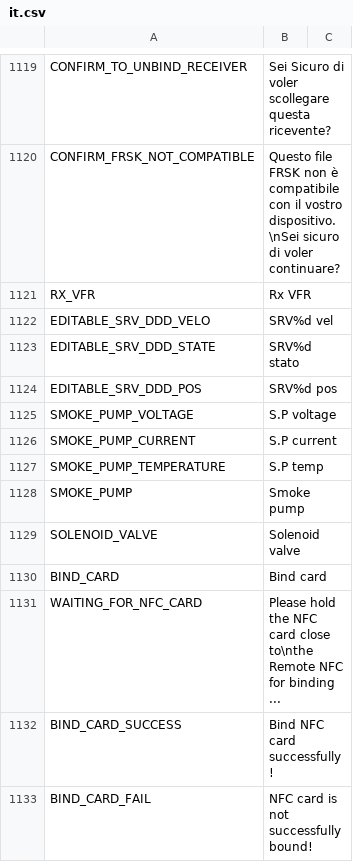
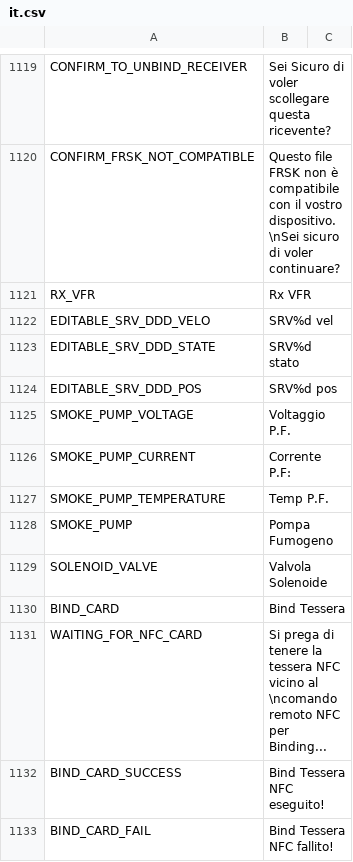
Before and after one commit to tbrautaset/ETHOS-Feedback-Community, a CSV file: translations/display/it.csv, drawn as a sheet; only a part is shown, gaps mark what is left out.

Commit message:
Update it.csv last translations required (NFC & smoke pump)

```diff
--- a/translations/display/it.csv
+++ b/translations/display/it.csv
@@ -1124,10 +1124,10 @@ EDITABLE_SRV_DDD_STATE,"SRV%d stato"
 EDITABLE_SRV_DDD_POS,"SRV%d pos"
-SMOKE_PUMP_VOLTAGE,"S.P voltage"
-SMOKE_PUMP_CURRENT,"S.P current"
-SMOKE_PUMP_TEMPERATURE,"S.P temp"
-SMOKE_PUMP,"Smoke pump"
-SOLENOID_VALVE,"Solenoid valve"
-BIND_CARD,"Bind card"
-WAITING_FOR_NFC_CARD,"Please hold the NFC card close to\nthe Remote NFC for binding ..."
-BIND_CARD_SUCCESS,"Bind NFC card successfully!"
-BIND_CARD_FAIL,"NFC card is not successfully bound!"
+SMOKE_PUMP_VOLTAGE,"Voltaggio P.F."
+SMOKE_PUMP_CURRENT,"Corrente P.F:"
+SMOKE_PUMP_TEMPERATURE,"Temp P.F."
+SMOKE_PUMP,"Pompa Fumogeno"
+SOLENOID_VALVE,"Valvola Solenoide"
+BIND_CARD,"Bind Tessera"
+WAITING_FOR_NFC_CARD,"Si prega di tenere la tessera NFC vicino al \ncomando remoto NFC per Binding..."
+BIND_CARD_SUCCESS,"Bind Tessera NFC eseguito!"
+BIND_CARD_FAIL,"Bind Tessera NFC fallito!"
```
